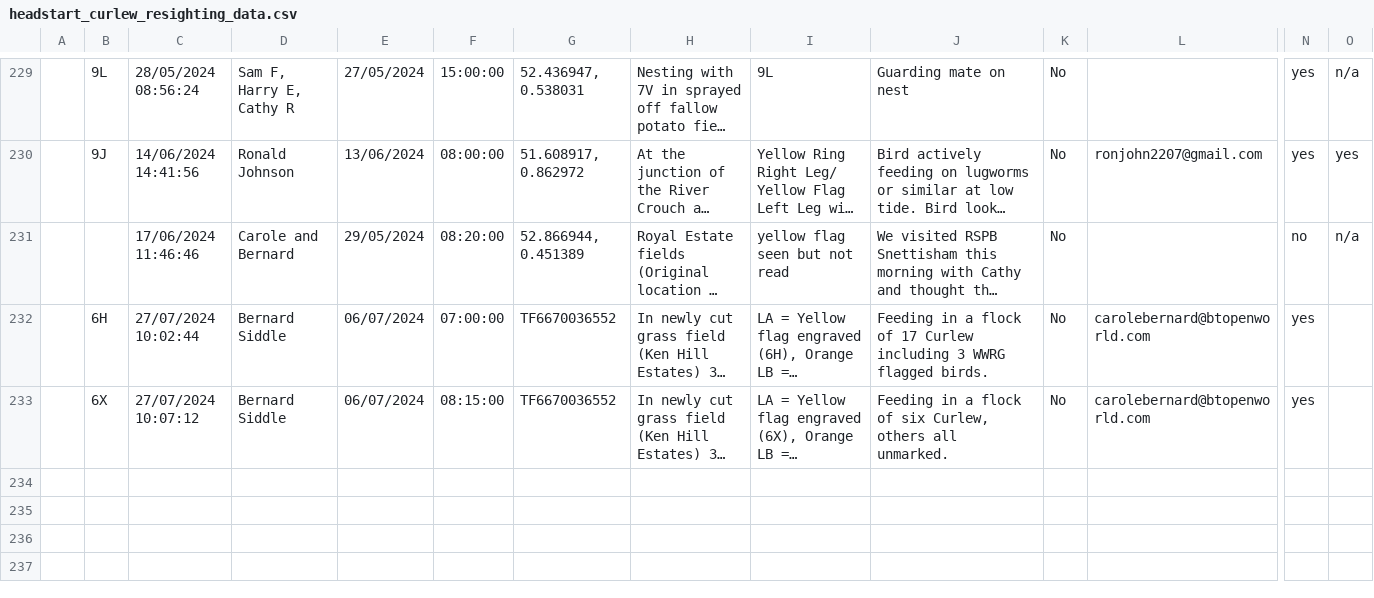
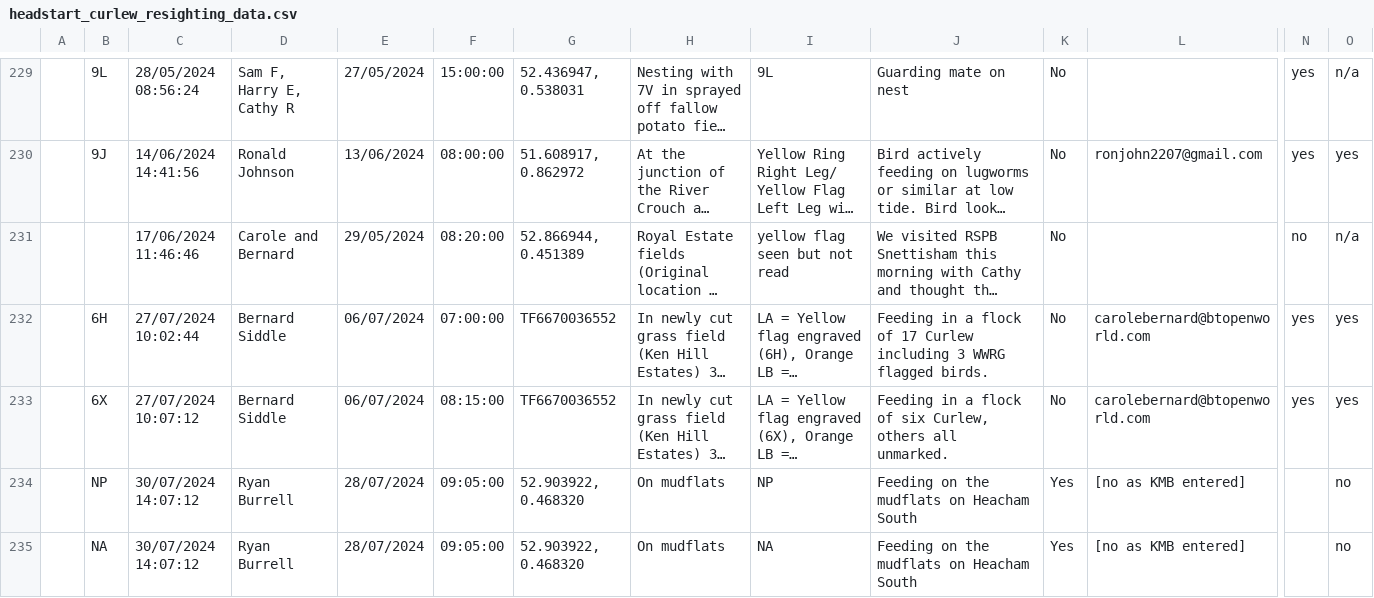
Before and after one commit to BritishTrustForOrnithology/curlew_headstarting, a CSV file: data/headstart_curlew_resighting_data.csv, drawn as a sheet; only a part is shown, gaps mark what is left out; long unchanged cells end in …; rows hold the shown columns only; the diff names each change by its address in the sheet, - before the commit and + after, or states it on an @@ line.

```diff
--- a/data/headstart_curlew_resighting_data.csv
+++ b/data/headstart_curlew_resighting_data.csv
-O232:O233: (empty)
+O232:O233: yes
+row 234:  | NP | 30/07/2024 14:07:12 | Ryan Burrell | 28/07/2024 | 09:05:00 | 52.903922, 0.468320 | On mudflats | NP | Feeding on the mudflats on Heacham South | Yes | [no as KMB entered] |  | no
+row 235:  | NA | 30/07/2024 14:07:12 | Ryan Burrell | 28/07/2024 | 09:05:00 | 52.903922, 0.468320 | On mudflats | NA | Feeding on the mudflats on Heacham South | Yes | [no as KMB entered] |  | no
```
Also changed, not shown: data/headstart_curlew_individual_metadata.csv, data/headstart_curlew_tag_deployment_data_gps.csv, 3 other files.
